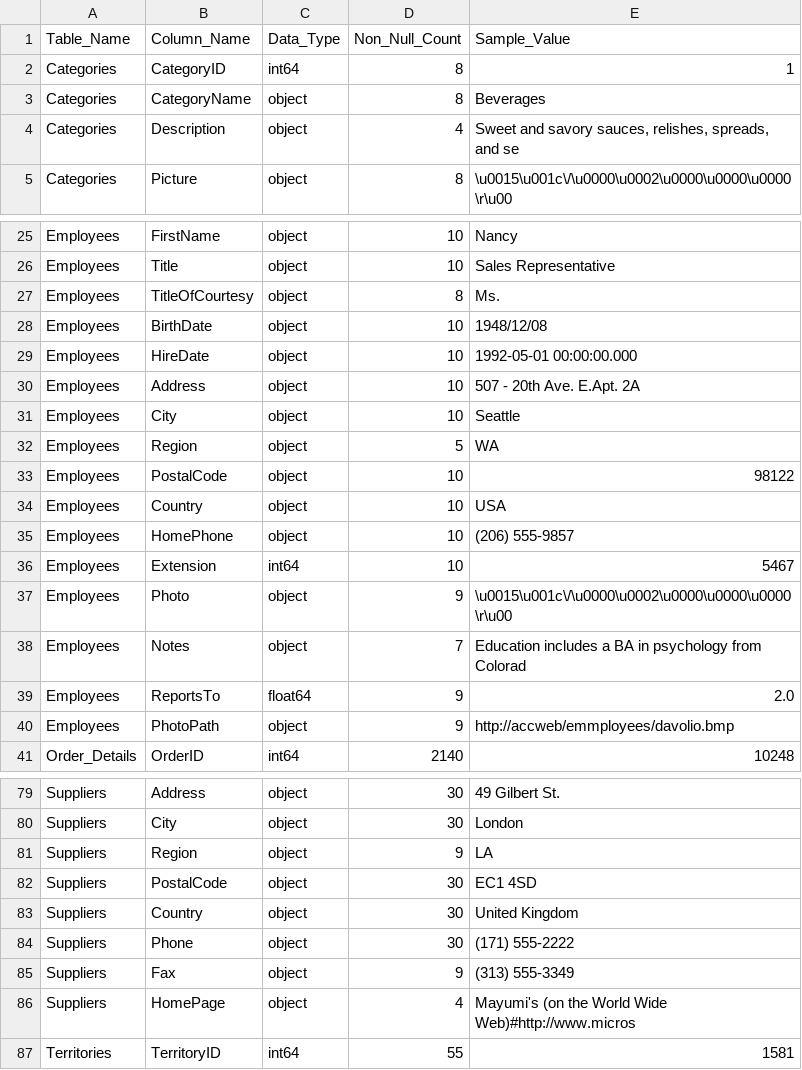
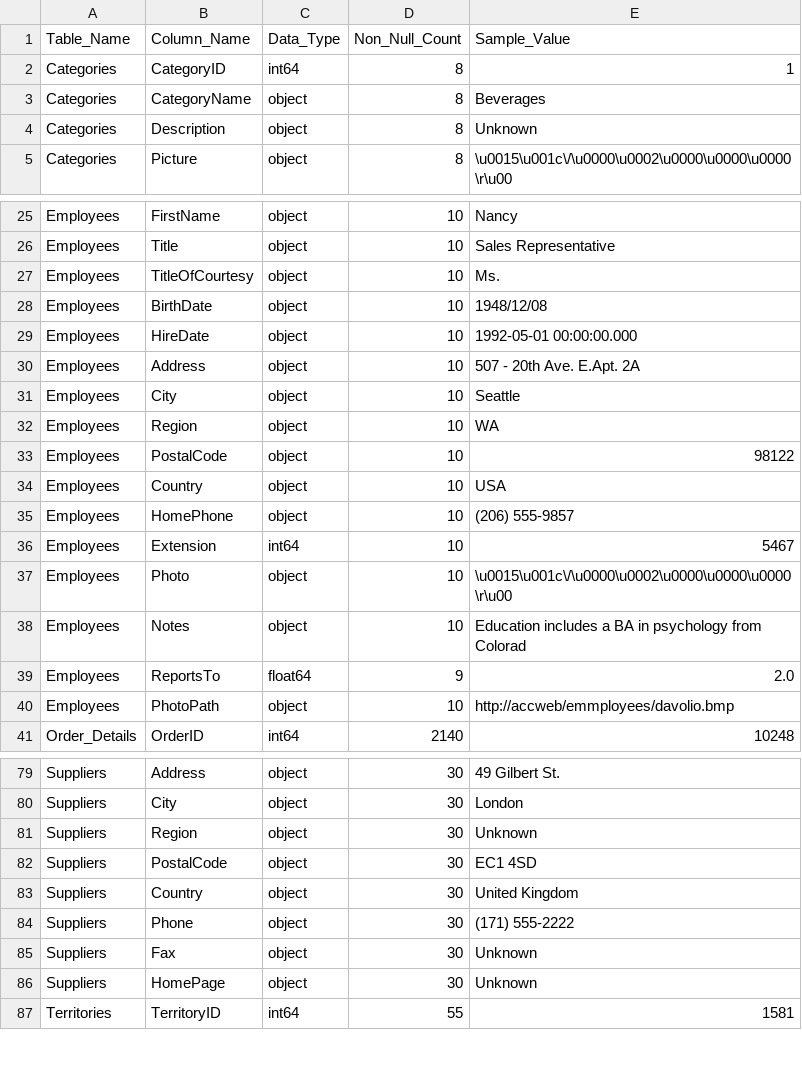
Before and after one commit to amiralishahsavari/northwind-data-analysis, a CSV file: Phase_1_Data Preprocessing_Python_R/Phase_1_Data Preprocessing_Python_R/Northwind Database - Cleaned/Data_Dictionary_Report.csv, drawn as a sheet; only a part is shown, gaps mark what is left out; the diff covers the shown part only.

```diff
--- a/Phase_1_Data Preprocessing_Python_R/Phase_1_Data Preprocessing_Python_R/Northwind Database - Cleaned/Data_Dictionary_Report.csv
+++ b/Phase_1_Data Preprocessing_Python_R/Phase_1_Data Preprocessing_Python_R/Northwind Database - Cleaned/Data_Dictionary_Report.csv
@@ -3,3 +3,3 @@ Categories,CategoryID,int64,8,1
 Categories,CategoryName,object,8,Beverages
-Categories,Description,object,4,"Sweet and savory sauces, relishes, spreads, and se"
+Categories,Description,object,8,Unknown
 Categories,Picture,object,8,\u0015\u001c\/\u0000\u0002\u0000\u0000\u0000\r\u00
@@ -26,3 +26,3 @@ Employees,FirstName,object,10,Nancy
 Employees,Title,object,10,Sales Representative
-Employees,TitleOfCourtesy,object,8,Ms.
+Employees,TitleOfCourtesy,object,10,Ms.
 Employees,BirthDate,object,10,1948/12/08
@@ -31,3 +31,3 @@ Employees,Address,object,10,507 - 20th Ave. E.Apt. 2A
 Employees,City,object,10,Seattle
-Employees,Region,object,5,WA
+Employees,Region,object,10,WA
 Employees,PostalCode,object,10,98122
@@ -36,6 +36,6 @@ Employees,HomePhone,object,10,(206) 555-9857
 Employees,Extension,int64,10,5467
-Employees,Photo,object,9,\u0015\u001c\/\u0000\u0002\u0000\u0000\u0000\r\u00
-Employees,Notes,object,7,Education includes a BA in psychology from Colorad
+Employees,Photo,object,10,\u0015\u001c\/\u0000\u0002\u0000\u0000\u0000\r\u00
+Employees,Notes,object,10,Education includes a BA in psychology from Colorad
 Employees,ReportsTo,float64,9,2.0
-Employees,PhotoPath,object,9,http://accweb/emmployees/davolio.bmp
+Employees,PhotoPath,object,10,http://accweb/emmployees/davolio.bmp
 Order_Details,OrderID,int64,2140,10248
@@ -80,3 +80,3 @@ Suppliers,Address,object,30,49 Gilbert St.
 Suppliers,City,object,30,London
-Suppliers,Region,object,9,LA
+Suppliers,Region,object,30,Unknown
 Suppliers,PostalCode,object,30,EC1 4SD
@@ -84,4 +84,4 @@ Suppliers,Country,object,30,United Kingdom
 Suppliers,Phone,object,30,(171) 555-2222
-Suppliers,Fax,object,9,(313) 555-3349
-Suppliers,HomePage,object,4,Mayumi's (on the World Wide Web)#http://www.micros
+Suppliers,Fax,object,30,Unknown
+Suppliers,HomePage,object,30,Unknown
 Territories,TerritoryID,int64,55,1581
```
Also changed, not shown: 6 edited cells elsewhere in this file, Phase_1_Data Preprocessing_Python_R/Phase_1_Data Preprocessing_Python_R/Northwind Database - Cleaned/cleaned_data/Categories.csv, Phase_1_Data Preprocessing_Python_R/Phase_1_Data Preprocessing_Python_R/Northwind Database - Cleaned/cleaned_data/Customers.csv, 4 other files.
